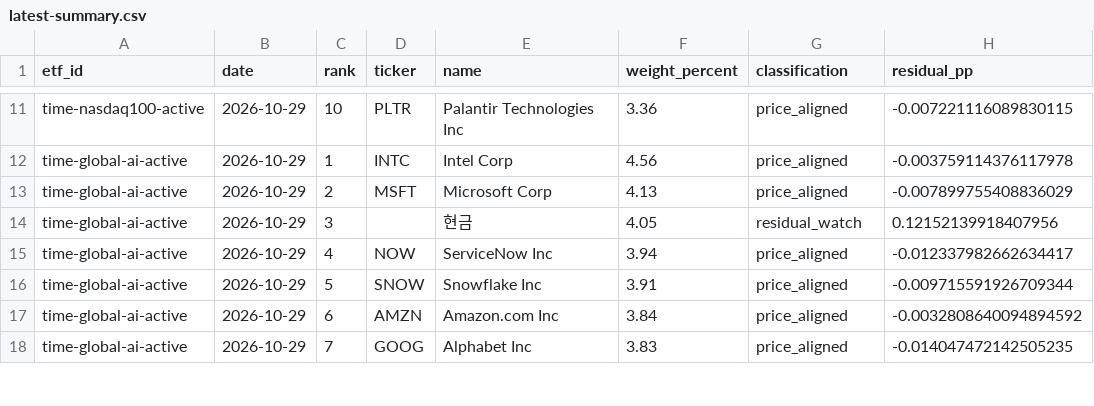
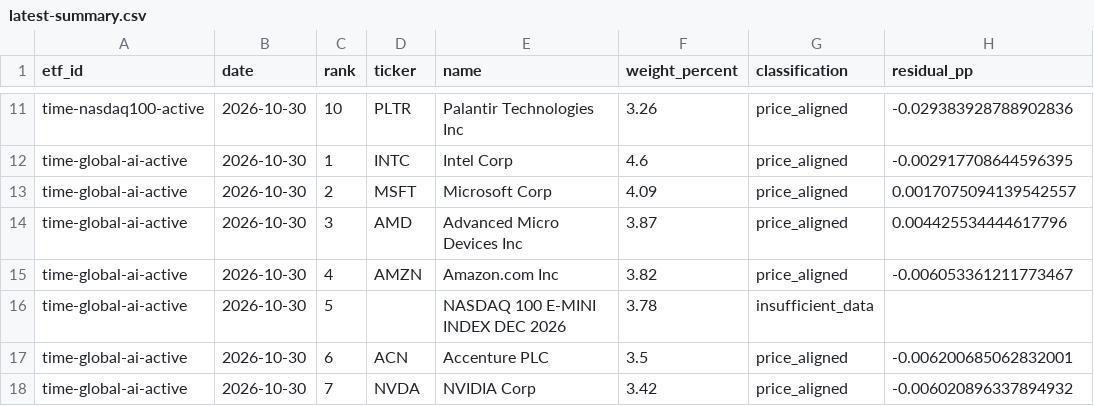
Before and after one commit to SonChangGi/etf-tracking, a CSV file: data/latest-summary.csv, drawn as a sheet; only a part is shown, gaps mark what is left out; the diff covers the shown part only; the diff names each change by its address in the sheet, - before the commit and + after, or states it on an @@ line.

```diff
--- a/data/latest-summary.csv
+++ b/data/latest-summary.csv
-B11:B18 (date): 2026-10-29
+B11:B18 (date): 2026-10-30
-F11 (weight_percent): 3.36
+F11 (weight_percent): 3.26
-H11 (residual_pp): -0.007221116089830115
+H11 (residual_pp): -0.029383928788902836
-F12 (weight_percent): 4.56
+F12 (weight_percent): 4.6
-H12 (residual_pp): -0.003759114376117978
+H12 (residual_pp): -0.002917708644596395
-F13 (weight_percent): 4.13
+F13 (weight_percent): 4.09
-H13 (residual_pp): -0.007899755408836029
+H13 (residual_pp): 0.0017075094139542557
-D14 (ticker): (empty)
+D14 (ticker): AMD
-E14 (name): 현금
+E14 (name): Advanced Micro Devices Inc
-F14 (weight_percent): 4.05
+F14 (weight_percent): 3.87
-G14 (classification): residual_watch
+G14 (classification): price_aligned
-H14 (residual_pp): 0.12152139918407956
+H14 (residual_pp): 0.004425534444617796
-D15 (ticker): NOW
+D15 (ticker): AMZN
-E15 (name): ServiceNow Inc
+E15 (name): Amazon.com Inc
-F15 (weight_percent): 3.94
+F15 (weight_percent): 3.82
-H15 (residual_pp): -0.012337982662634417
+H15 (residual_pp): -0.006053361211773467
-D16 (ticker): SNOW
+D16 (ticker): (empty)
-E16 (name): Snowflake Inc
+E16 (name): NASDAQ 100 E-MINI INDEX DEC 2026
-F16 (weight_percent): 3.91
+F16 (weight_percent): 3.78
-G16 (classification): price_aligned
+G16 (classification): insufficient_data
-H16 (residual_pp): -0.009715591926709344
+H16 (residual_pp): (empty)
-D17 (ticker): AMZN
+D17 (ticker): ACN
-E17 (name): Amazon.com Inc
+E17 (name): Accenture PLC
-F17 (weight_percent): 3.84
+F17 (weight_percent): 3.5
-H17 (residual_pp): -0.0032808640094894592
+H17 (residual_pp): -0.006200685062832001
-D18 (ticker): GOOG
+D18 (ticker): NVDA
-E18 (name): Alphabet Inc
+E18 (name): NVIDIA Corp
-F18 (weight_percent): 3.83
+F18 (weight_percent): 3.42
-H18 (residual_pp): -0.014047472142505235
+H18 (residual_pp): -0.006020896337894932
```
Also changed, not shown: 3 added rows, 3 removed rows and 91 edited cells elsewhere in this file, 9 other files.
